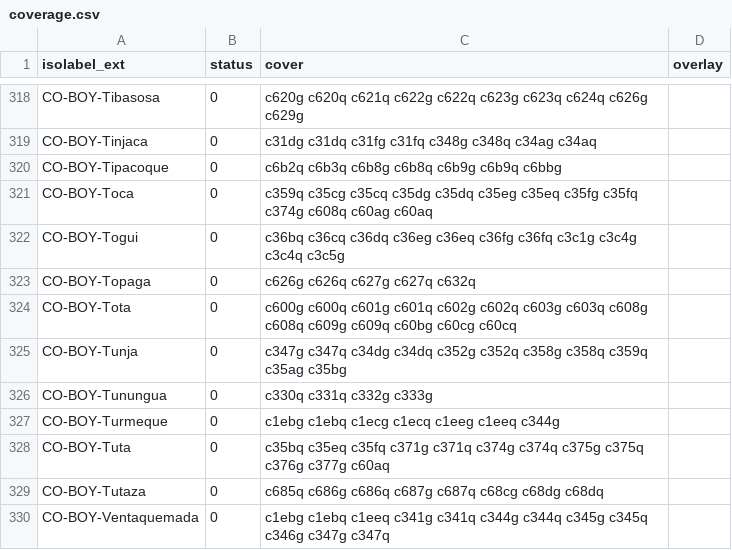
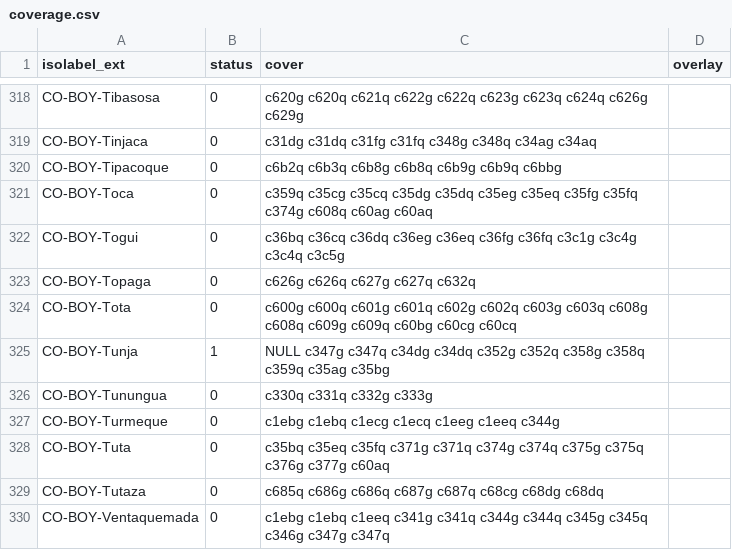
Before and after one commit to osm-codes/CO_new, a CSV file: data/coverage.csv, drawn as a sheet; only a part is shown, gaps mark what is left out.

Commit message:
Changed coverage status to reviewed.

```diff
--- a/data/coverage.csv
+++ b/data/coverage.csv
@@ -324,3 +324,3 @@ CO-BOY-Topaga,0,c626g c626q c627g c627q c632q,
 CO-BOY-Tota,0,c600g c600q c601g c601q c602g c602q c603g c603q c608g c608q c609g c609q c60bg c60cg c60cq,
-CO-BOY-Tunja,0,c347g c347q c34dg c34dq c352g c352q c358g c358q c359q c35ag c35bg,
+CO-BOY-Tunja,1, NULL c347g c347q c34dg c34dq c352g c352q c358g c358q c359q c35ag c35bg,
 CO-BOY-Tunungua,0,c330q c331q c332g c333g,
```
